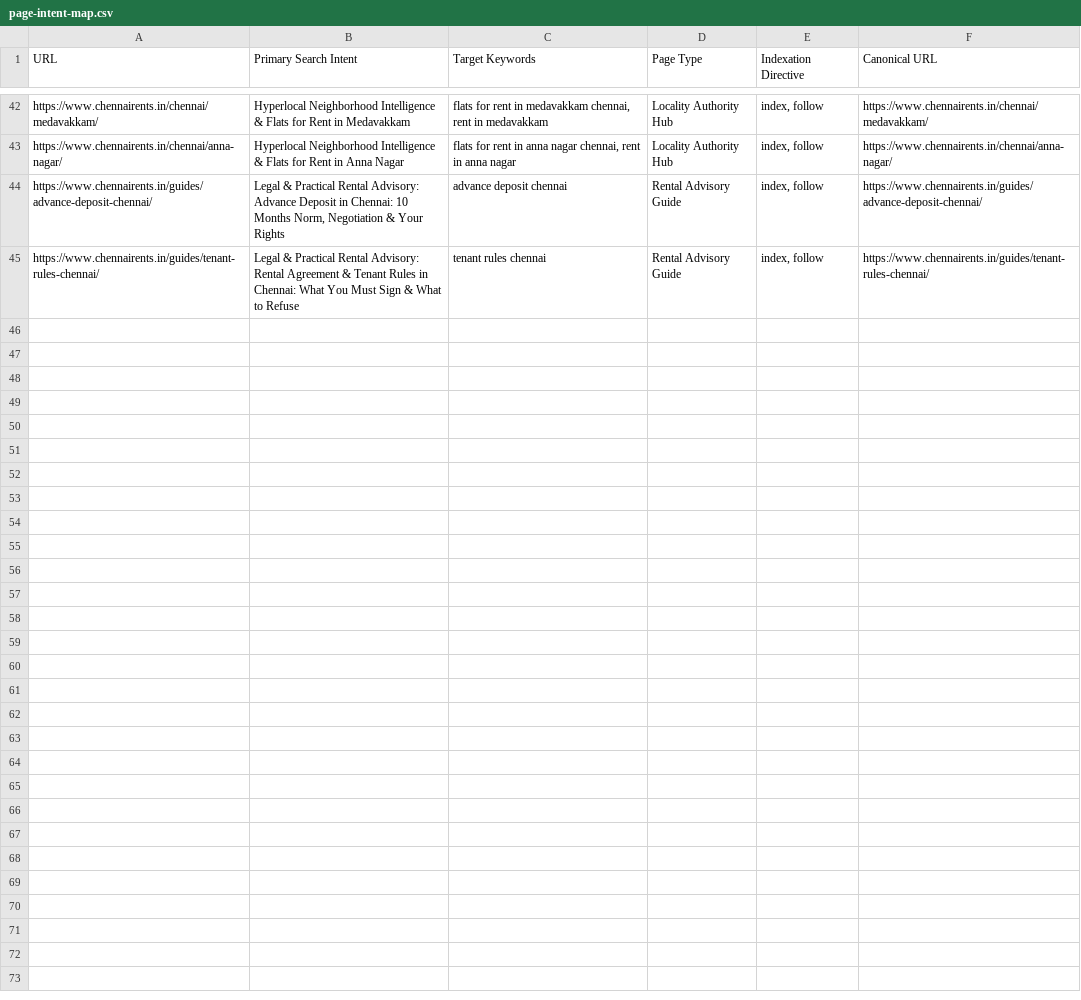
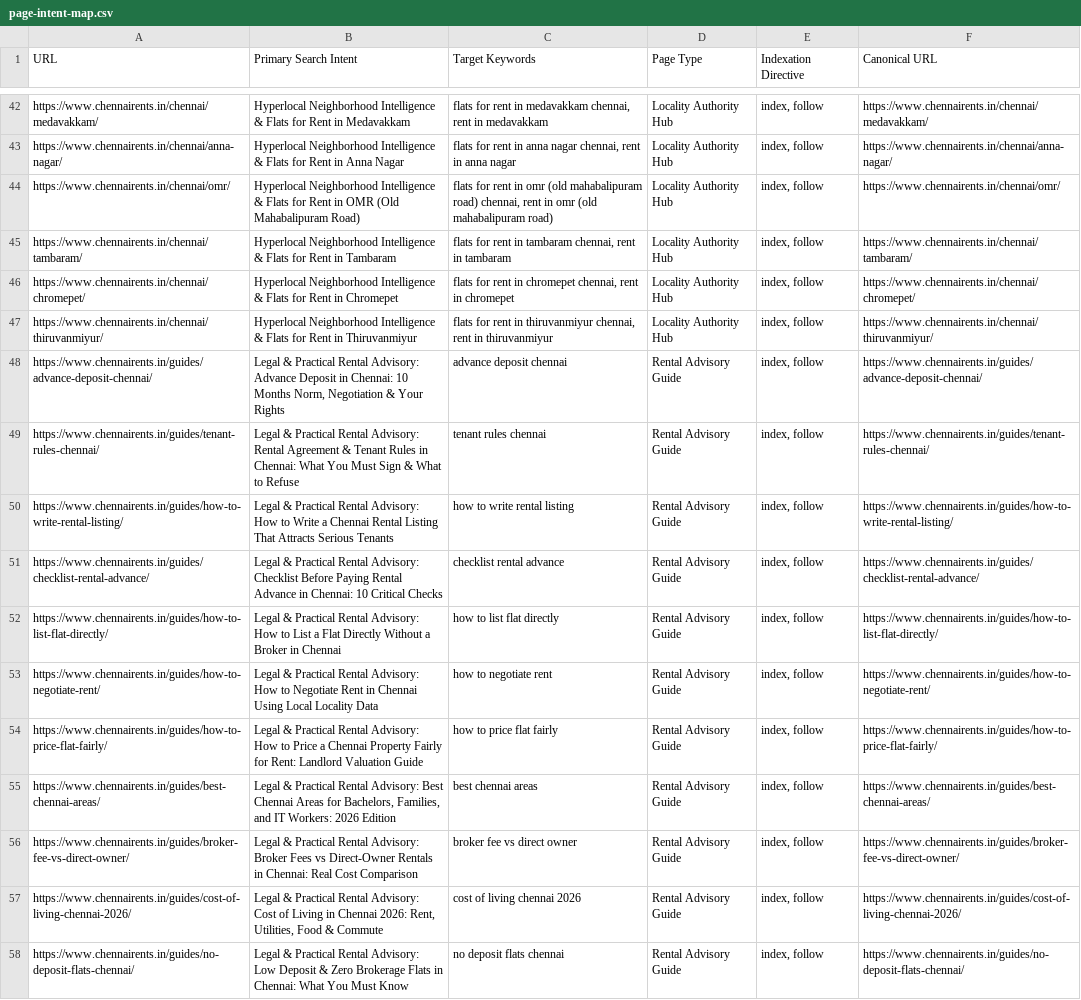
Before and after one commit to vijayisking18vk-pixel/zromotion, a CSV file: deliverables/page-intent-map.csv, drawn as a sheet; only a part is shown, gaps mark what is left out.

Commit message:
feat(seo): implement phase 18 zero-thin-content overhaul, expand localities and full rental guide library

```diff
--- a/deliverables/page-intent-map.csv
+++ b/deliverables/page-intent-map.csv
@@ -43,3 +43,16 @@
 "https://www.chennairents.in/chennai/anna-nagar/","Hyperlocal Neighborhood Intelligence & Flats for Rent in Anna Nagar","flats for rent in anna nagar chennai, rent in anna nagar","Locality Authority Hub","index, follow","https://www.chennairents.in/chennai/anna-nagar/"
+"https://www.chennairents.in/chennai/omr/","Hyperlocal Neighborhood Intelligence & Flats for Rent in OMR (Old Mahabalipuram Road)","flats for rent in omr (old mahabalipuram road) chennai, rent in omr (old mahabalipuram road)","Locality Authority Hub","index, follow","https://www.chennairents.in/chennai/omr/"
+"https://www.chennairents.in/chennai/tambaram/","Hyperlocal Neighborhood Intelligence & Flats for Rent in Tambaram","flats for rent in tambaram chennai, rent in tambaram","Locality Authority Hub","index, follow","https://www.chennairents.in/chennai/tambaram/"
+"https://www.chennairents.in/chennai/chromepet/","Hyperlocal Neighborhood Intelligence & Flats for Rent in Chromepet","flats for rent in chromepet chennai, rent in chromepet","Locality Authority Hub","index, follow","https://www.chennairents.in/chennai/chromepet/"
+"https://www.chennairents.in/chennai/thiruvanmiyur/","Hyperlocal Neighborhood Intelligence & Flats for Rent in Thiruvanmiyur","flats for rent in thiruvanmiyur chennai, rent in thiruvanmiyur","Locality Authority Hub","index, follow","https://www.chennairents.in/chennai/thiruvanmiyur/"
 "https://www.chennairents.in/guides/advance-deposit-chennai/","Legal & Practical Rental Advisory: Advance Deposit in Chennai: 10 Months Norm, Negotiation & Your Rights","advance deposit chennai","Rental Advisory Guide","index, follow","https://www.chennairents.in/guides/advance-deposit-chennai/"
 "https://www.chennairents.in/guides/tenant-rules-chennai/","Legal & Practical Rental Advisory: Rental Agreement & Tenant Rules in Chennai: What You Must Sign & What to Refuse","tenant rules chennai","Rental Advisory Guide","index, follow","https://www.chennairents.in/guides/tenant-rules-chennai/"
+"https://www.chennairents.in/guides/how-to-write-rental-listing/","Legal & Practical Rental Advisory: How to Write a Chennai Rental Listing That Attracts Serious Tenants","how to write rental listing","Rental Advisory Guide","index, follow","https://www.chennairents.in/guides/how-to-write-rental-listing/"
+"https://www.chennairents.in/guides/checklist-rental-advance/","Legal & Practical Rental Advisory: Checklist Before Paying Rental Advance in Chennai: 10 Critical Checks","checklist rental advance","Rental Advisory Guide","index, follow","https://www.chennairents.in/guides/checklist-rental-advance/"
+"https://www.chennairents.in/guides/how-to-list-flat-directly/","Legal & Practical Rental Advisory: How to List a Flat Directly Without a Broker in Chennai","how to list flat directly","Rental Advisory Guide","index, follow","https://www.chennairents.in/guides/how-to-list-flat-directly/"
+"https://www.chennairents.in/guides/how-to-negotiate-rent/","Legal & Practical Rental Advisory: How to Negotiate Rent in Chennai Using Local Locality Data","how to negotiate rent","Rental Advisory Guide","index, follow","https://www.chennairents.in/guides/how-to-negotiate-rent/"
+"https://www.chennairents.in/guides/how-to-price-flat-fairly/","Legal & Practical Rental Advisory: How to Price a Chennai Property Fairly for Rent: Landlord Valuation Guide","how to price flat fairly","Rental Advisory Guide","index, follow","https://www.chennairents.in/guides/how-to-price-flat-fairly/"
+"https://www.chennairents.in/guides/best-chennai-areas/","Legal & Practical Rental Advisory: Best Chennai Areas for Bachelors, Families, and IT Workers: 2026 Edition","best chennai areas","Rental Advisory Guide","index, follow","https://www.chennairents.in/guides/best-chennai-areas/"
+"https://www.chennairents.in/guides/broker-fee-vs-direct-owner/","Legal & Practical Rental Advisory: Broker Fees vs Direct-Owner Rentals in Chennai: Real Cost Comparison","broker fee vs direct owner","Rental Advisory Guide","index, follow","https://www.chennairents.in/guides/broker-fee-vs-direct-owner/"
+"https://www.chennairents.in/guides/cost-of-living-chennai-2026/","Legal & Practical Rental Advisory: Cost of Living in Chennai 2026: Rent, Utilities, Food & Commute","cost of living chennai 2026","Rental Advisory Guide","index, follow","https://www.chennairents.in/guides/cost-of-living-chennai-2026/"
+"https://www.chennairents.in/guides/no-deposit-flats-chennai/","Legal & Practical Rental Advisory: Low Deposit & Zero Brokerage Flats in Chennai: What You Must Know","no deposit flats chennai","Rental Advisory Guide","index, follow","https://www.chennairents.in/guides/no-deposit-flats-chennai/"
```
Also changed, not shown: deliverables/redirect-map.csv, 14 other files.
